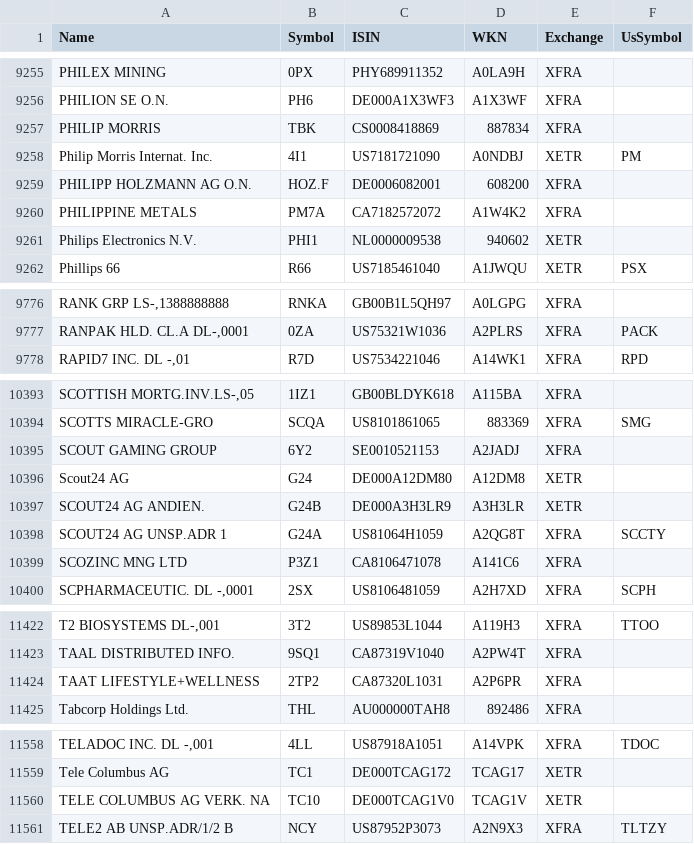
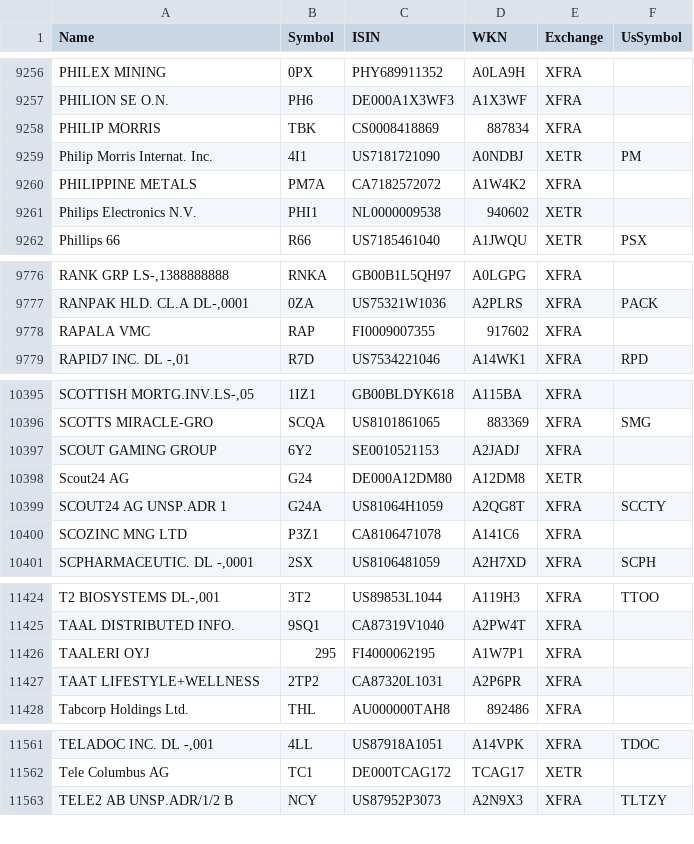
Before and after one commit to BenediktBertsch/German-Stock-Exchange, a CSV file: stock.csv, drawn as a sheet; only a part is shown, gaps mark what is left out; removed rows and columns are numbered as before the commit, all else as after; the diff covers the shown part only; the diff names each change by its address in the sheet, - before the commit and + after, or states it on an @@ line.

```diff
--- a/stock.csv
+++ b/stock.csv
-row 9259: PHILIPP HOLZMANN AG O.N. | HOZ.F | DE0006082001 | 608200 | XFRA
+row 9778: RAPALA VMC | RAP | FI0009007355 | 917602 | XFRA
-row 10397: SCOUT24 AG ANDIEN. | G24B | DE000A3H3LR9 | A3H3LR | XETR
+row 11426: TAALERI OYJ | 295 | FI4000062195 | A1W7P1 | XFRA
-row 11560: TELE COLUMBUS AG VERK. NA | TC10 | DE000TCAG1V0 | TCAG1V | XETR
```
Also changed, not shown: 7 added rows, 4 removed rows, 2 moved rows and 13 edited cells elsewhere in this file, etf.csv.
